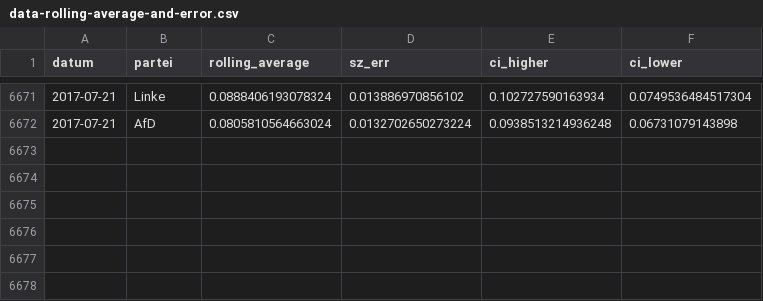
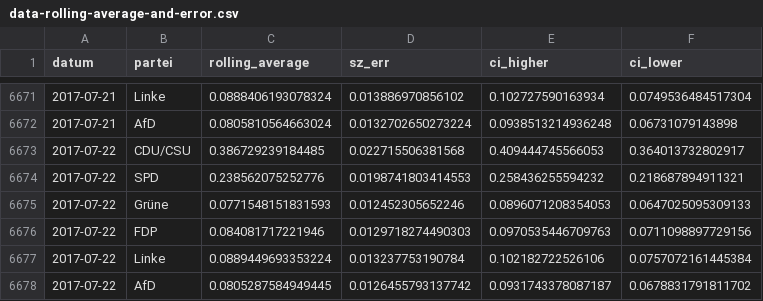
Before and after one commit to sueddeutsche/gen-better-polls, a CSV file: output/data-rolling-average-and-error.csv, drawn as a sheet; only a part is shown, gaps mark what is left out.

Commit message:
Update data

```diff
--- a/output/data-rolling-average-and-error.csv
+++ b/output/data-rolling-average-and-error.csv
@@ -6672 +6672,7 @@ datum,partei,rolling_average,sz_err,ci_higher,ci_lower
 2017-07-21,AfD,0.0805810564663024,0.0132702650273224,0.0938513214936248,0.06731079143898
+2017-07-22,CDU/CSU,0.386729239184485,0.022715506381568,0.409444745566053,0.364013732802917
+2017-07-22,SPD,0.238562075252776,0.0198741803414553,0.258436255594232,0.218687894911321
+2017-07-22,Grüne,0.0771548151831593,0.012452305652246,0.0896071208354053,0.0647025095309133
+2017-07-22,FDP,0.084081717221946,0.0129718274490303,0.0970535446709763,0.0711098897729156
+2017-07-22,Linke,0.0889449693353224,0.013237753190784,0.102182722526106,0.0757072161445384
+2017-07-22,AfD,0.0805287584949445,0.0126455793137742,0.0931743378087187,0.0678831791811702
```
Also changed, not shown: output/data-input-longform.csv.
